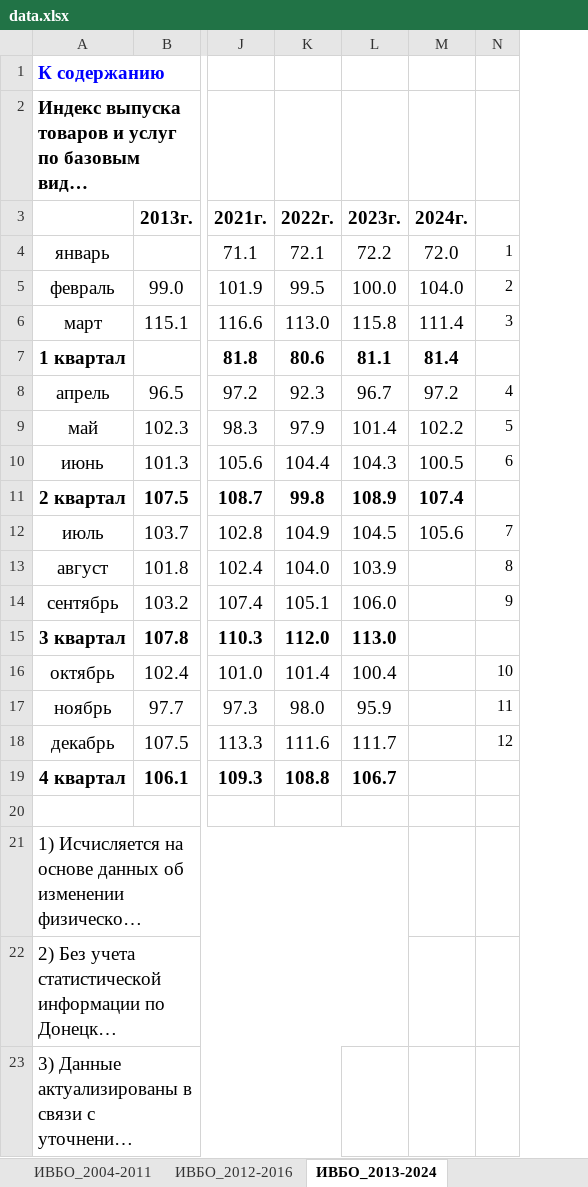
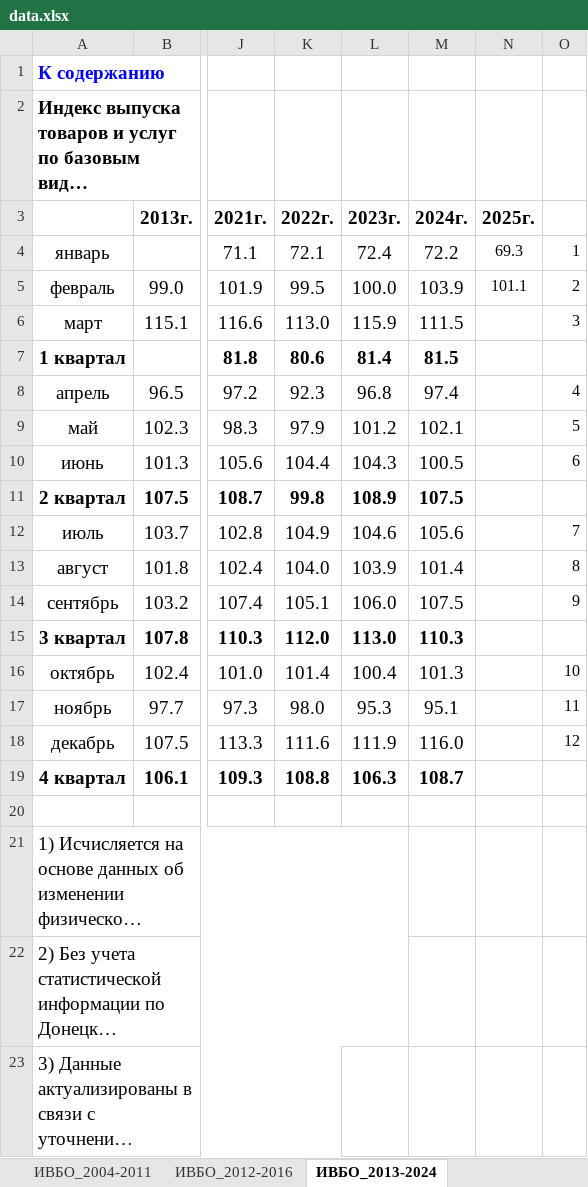
Before and after one commit to devproglab/FP-Shocks-Consumption-RU, an Excel workbook: Data/data.xlsx, sheet ИВБО_2013-2024, drawn as a sheet; only a part is shown, gaps mark what is left out; long unchanged cells end in …; values as stored, in another font and other column widths than the file's, no borders; charts and pictures not drawn; the diff names each change by its address in the sheet, - before the commit and + after, or states it on an @@ line.

```diff
--- a/Data/data.xlsx (sheet ИВБО_2013-2024)
+++ b/Data/data.xlsx (sheet ИВБО_2013-2024)
+column N (2025г.), rows 4-5: 69.3 | 101.1
-L4 (2023г.): 72.2
+L4 (2023г.): 72.4
-M4 (2024г.): 72.0
+M4 (2024г.): 72.2
-M5 (2024г.): 104.0
+M5 (2024г.): 103.9
-L6 (2023г.): 115.8
+L6 (2023г.): 115.9
-M6 (2024г.): 111.4
+M6 (2024г.): 111.5
-L7 (2023г.): 81.1
+L7 (2023г.): 81.4
-M7 (2024г.): 81.4
+M7 (2024г.): 81.5
-L8 (2023г.): 96.7
+L8 (2023г.): 96.8
-M8 (2024г.): 97.2
+M8 (2024г.): 97.4
-L9 (2023г.): 101.4
+L9 (2023г.): 101.2
-M9 (2024г.): 102.2
+M9 (2024г.): 102.1
-M11 (2024г.): 107.4
+M11 (2024г.): 107.5
-L12 (2023г.): 104.5
+L12 (2023г.): 104.6
-M13 (2024г.): (empty)
+M13 (2024г.): 101.4
-M14 (2024г.): (empty)
+M14 (2024г.): 107.5
-M15 (2024г.): (empty)
+M15 (2024г.): 110.3
-M16 (2024г.): (empty)
+M16 (2024г.): 101.3
-L17 (2023г.): 95.9
+L17 (2023г.): 95.3
-M17 (2024г.): (empty)
+M17 (2024г.): 95.1
-L18 (2023г.): 111.7
+L18 (2023г.): 111.9
-M18 (2024г.): (empty)
+M18 (2024г.): 116.0
-L19 (2023г.): 106.7
+L19 (2023г.): 106.3
-M19 (2024г.): (empty)
+M19 (2024г.): 108.7
```
Also changed, not shown: sheet ИВБО, sheet Q, other sheet tabs, formulas that keep their value, charts or pictures.
